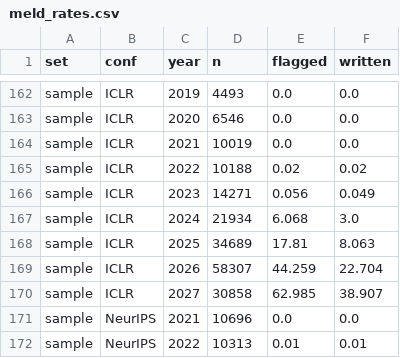
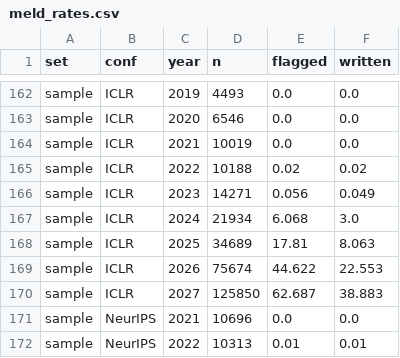
Before and after one commit to IlyaGusev/twicetold, a CSV file: reports/meld_rates.csv, drawn as a sheet; only a part is shown, gaps mark what is left out.

```diff
--- a/reports/meld_rates.csv
+++ b/reports/meld_rates.csv
@@ -168,4 +168,4 @@ sample,ICLR,2024,21934,6.068,3.0
 sample,ICLR,2025,34689,17.81,8.063
-sample,ICLR,2026,58307,44.259,22.704
-sample,ICLR,2027,30858,62.985,38.907
+sample,ICLR,2026,75674,44.622,22.553
+sample,ICLR,2027,125850,62.687,38.883
 sample,NeurIPS,2021,10696,0.0,0.0
```
Also changed, not shown: 1 other file.
